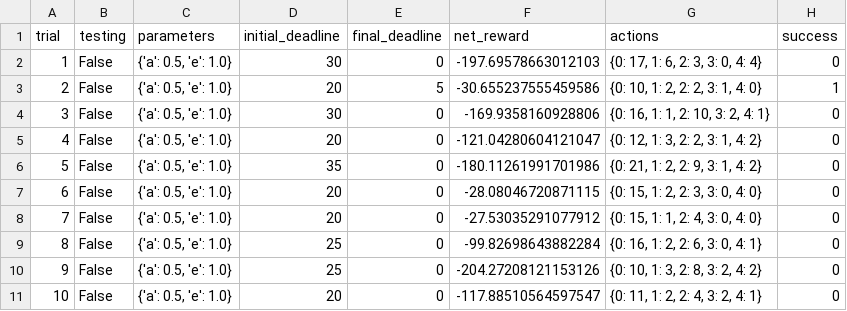
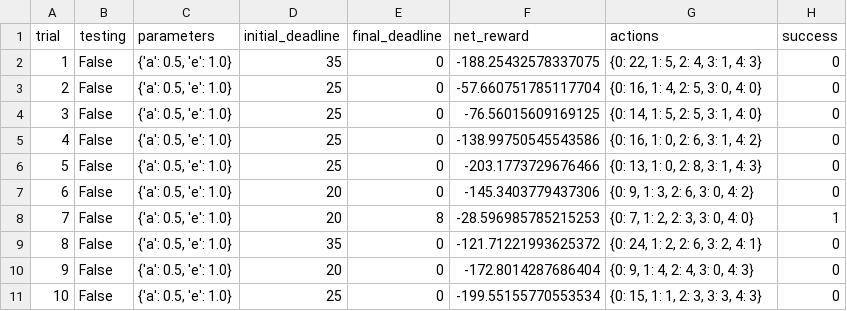
Before and after one commit to jve2kor/smartcab_udacity, a CSV file: logs/sim_no-learning.csv, drawn as a sheet; only a part is shown; the diff covers the shown part only.

```diff
--- a/logs/sim_no-learning.csv
+++ b/logs/sim_no-learning.csv
@@ -1,11 +1,11 @@
 trial,testing,parameters,initial_deadline,final_deadline,net_reward,actions,success
-1,False,"{'a': 0.5, 'e': 1.0}",30,0,-197.69578663012103,"{0: 17, 1: 6, 2: 3, 3: 0, 4: 4}",0
-2,False,"{'a': 0.5, 'e': 1.0}",20,5,-30.655237555459586,"{0: 10, 1: 2, 2: 2, 3: 1, 4: 0}",1
-3,False,"{'a': 0.5, 'e': 1.0}",30,0,-169.9358160928806,"{0: 16, 1: 1, 2: 10, 3: 2, 4: 1}",0
-4,False,"{'a': 0.5, 'e': 1.0}",20,0,-121.04280604121047,"{0: 12, 1: 3, 2: 2, 3: 1, 4: 2}",0
-5,False,"{'a': 0.5, 'e': 1.0}",35,0,-180.11261991701986,"{0: 21, 1: 2, 2: 9, 3: 1, 4: 2}",0
-6,False,"{'a': 0.5, 'e': 1.0}",20,0,-28.08046720871115,"{0: 15, 1: 2, 2: 3, 3: 0, 4: 0}",0
-7,False,"{'a': 0.5, 'e': 1.0}",20,0,-27.53035291077912,"{0: 15, 1: 1, 2: 4, 3: 0, 4: 0}",0
-8,False,"{'a': 0.5, 'e': 1.0}",25,0,-99.82698643882284,"{0: 16, 1: 2, 2: 6, 3: 0, 4: 1}",0
-9,False,"{'a': 0.5, 'e': 1.0}",25,0,-204.27208121153126,"{0: 10, 1: 3, 2: 8, 3: 2, 4: 2}",0
-10,False,"{'a': 0.5, 'e': 1.0}",20,0,-117.88510564597547,"{0: 11, 1: 2, 2: 4, 3: 2, 4: 1}",0
+1,False,"{'a': 0.5, 'e': 1.0}",35,0,-188.25432578337075,"{0: 22, 1: 5, 2: 4, 3: 1, 4: 3}",0
+2,False,"{'a': 0.5, 'e': 1.0}",25,0,-57.660751785117704,"{0: 16, 1: 4, 2: 5, 3: 0, 4: 0}",0
+3,False,"{'a': 0.5, 'e': 1.0}",25,0,-76.56015609169125,"{0: 14, 1: 5, 2: 5, 3: 1, 4: 0}",0
+4,False,"{'a': 0.5, 'e': 1.0}",25,0,-138.99750545543586,"{0: 16, 1: 0, 2: 6, 3: 1, 4: 2}",0
+5,False,"{'a': 0.5, 'e': 1.0}",25,0,-203.1773729676466,"{0: 13, 1: 0, 2: 8, 3: 1, 4: 3}",0
+6,False,"{'a': 0.5, 'e': 1.0}",20,0,-145.3403779437306,"{0: 9, 1: 3, 2: 6, 3: 0, 4: 2}",0
+7,False,"{'a': 0.5, 'e': 1.0}",20,8,-28.596985785215253,"{0: 7, 1: 2, 2: 3, 3: 0, 4: 0}",1
+8,False,"{'a': 0.5, 'e': 1.0}",35,0,-121.71221993625372,"{0: 24, 1: 2, 2: 6, 3: 2, 4: 1}",0
+9,False,"{'a': 0.5, 'e': 1.0}",20,0,-172.8014287686404,"{0: 9, 1: 4, 2: 4, 3: 0, 4: 3}",0
+10,False,"{'a': 0.5, 'e': 1.0}",25,0,-199.55155770553534,"{0: 15, 1: 1, 2: 3, 3: 3, 4: 3}",0
```
Also changed, not shown: 57 edited cells elsewhere in this file, logs/sim_default-learning.csv, logs/sim_no-learning_update_state.csv, 11 other files.
